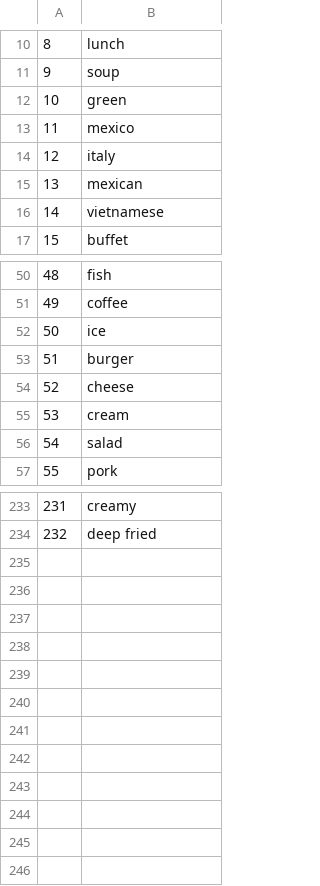
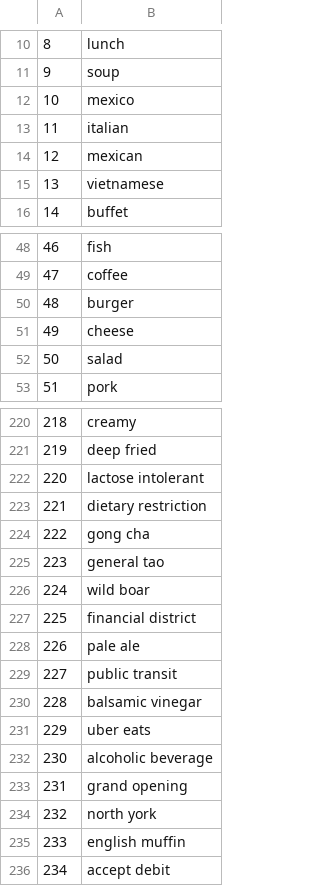
Before and after one commit to litosly/thesis, a CSV file: data/yelp/KeyPhrases.csv, drawn as a sheet; only a part is shown, gaps mark what is left out; removed rows and columns are numbered as before the commit, all else as after; the diff covers the shown part only; the diff names each change by its address in the sheet, - before the commit and + after, or states it on an @@ line.

Commit message:
updated keyphrases list for yelp, give example explanation

```diff
--- a/data/yelp/KeyPhrases.csv
+++ b/data/yelp/KeyPhrases.csv
-row 12: 10 | green
@@ column A renumbered between rows 12 and 221 @@
-B13: italy
+B13: italian
-row 52: 50 | ice
-row 55: 53 | cream
+row 222: 220 | lactose intolerant
+row 223: 221 | dietary restriction
+row 224: 222 | gong cha
+row 225: 223 | general tao
+row 226: 224 | wild boar
+row 227: 225 | financial district
+row 228: 226 | pale ale
+row 229: 227 | public transit
+row 230: 228 | balsamic vinegar
+row 231: 229 | uber eats
+row 232: 230 | alcoholic beverage
+row 233: 231 | grand opening
+row 234: 232 | north york
+row 235: 233 | english muffin
+row 236: 234 | accept debit
```
Also changed, not shown: 10 removed rows elsewhere in this file, 3 other files.
